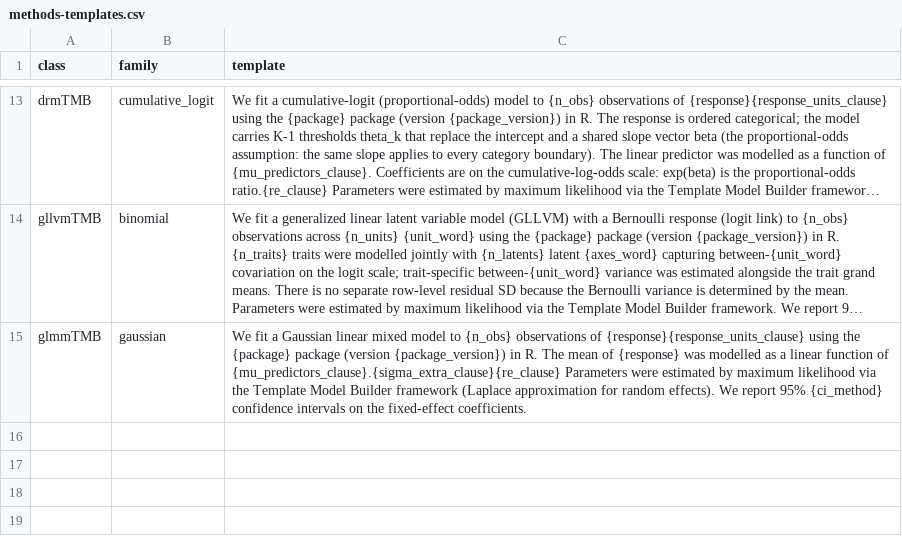
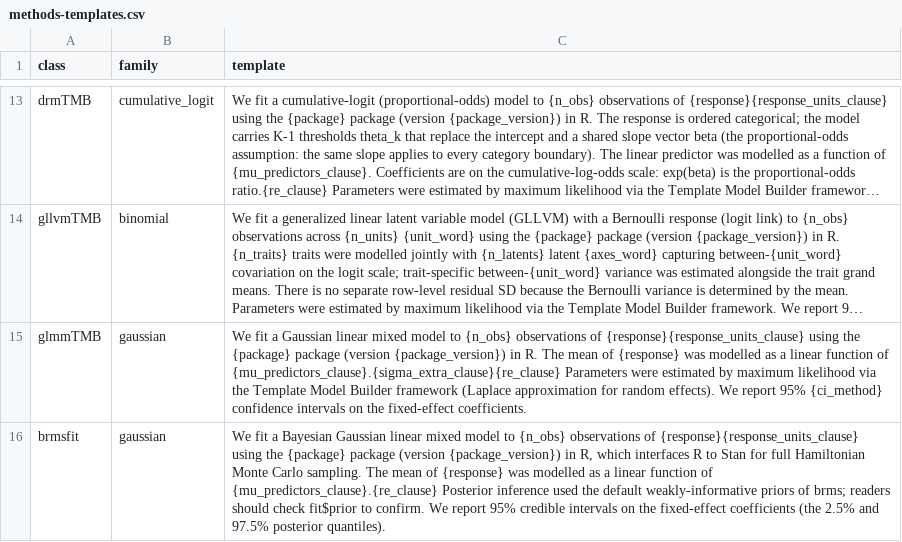
Before and after one commit to itchyshin/symbolizer, a CSV file: inst/extdata/methods-templates.csv, drawn as a sheet; only a part is shown, gaps mark what is left out; long unchanged cells end in …; the diff names each change by its address in the sheet, - before the commit and + after, or states it on an @@ line.

```diff
--- a/inst/extdata/methods-templates.csv
+++ b/inst/extdata/methods-templates.csv
+row 16: brmsfit | gaussian | We fit a Bayesian Gaussian linear mixed model to {n_obs} observations of {response}{response_units_clause} using the {package} package (version {package_version}) in R, which interfaces R to Stan for full Hamiltonian Monte Carlo sampling. The mean of {response} was modelled as a linear function of {mu_predictors_clause}.{re_clause} Posterior inference used the default weakly-informative priors of brms; readers should check fit$prior to confirm. We report 95% credible intervals on the fixed-effect coefficients (the 2.5% and 97.5% posterior quantiles).
```
Also changed, not shown: inst/extdata/capabilities.csv, 12 other files.
